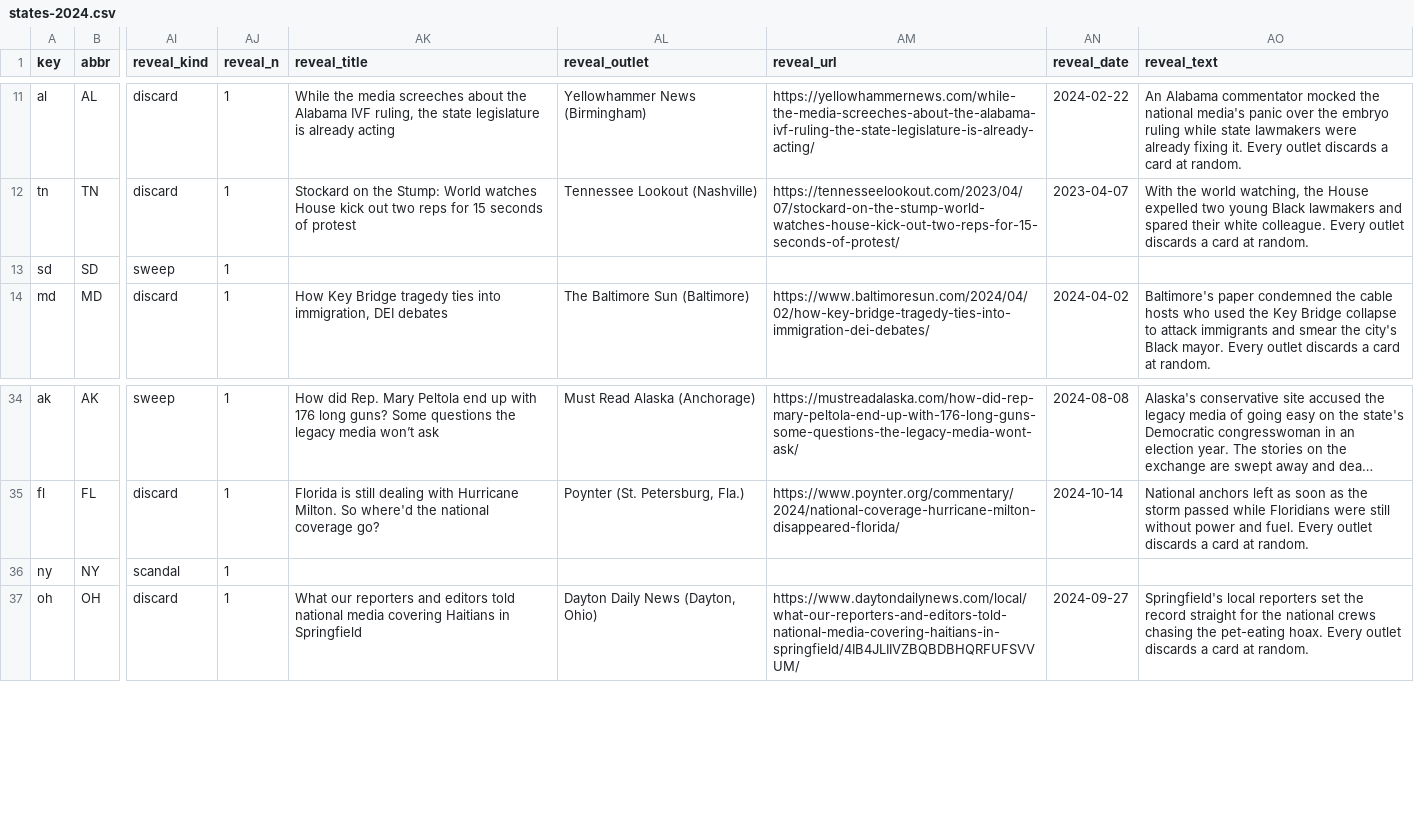
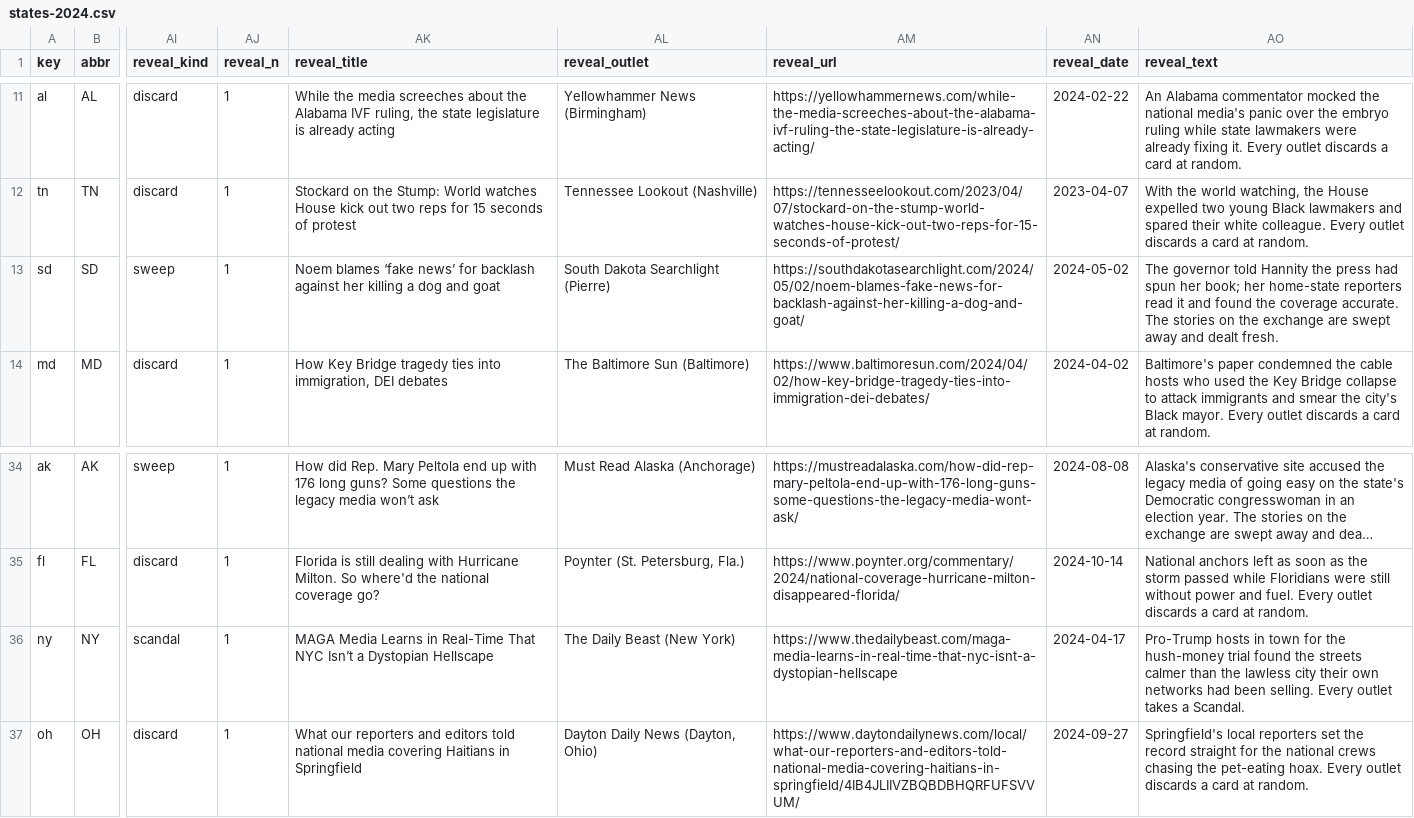
Before and after one commit to DavidSBennett/VotingGame, a CSV file: docs/states-2024.csv, drawn as a sheet; only a part is shown, gaps mark what is left out; long unchanged cells end in …; the diff names each change by its address in the sheet, - before the commit and + after, or states it on an @@ line.

```diff
--- a/docs/states-2024.csv
+++ b/docs/states-2024.csv
-AK13 (reveal_title): (empty)
+AK13 (reveal_title): Noem blames ‘fake news’ for backlash against her killing a dog and goat
-AL13 (reveal_outlet): (empty)
+AL13 (reveal_outlet): South Dakota Searchlight (Pierre)
-AM13 (reveal_url): (empty)
+AM13 (reveal_url): https://southdakotasearchlight.com/2024/05/02/noem-blames-fake-news-for-backlash-against-her-killing-a-dog-and-goat/
-AN13 (reveal_date): (empty)
+AN13 (reveal_date): 2024-05-02
-AO13 (reveal_text): (empty)
+AO13 (reveal_text): The governor told Hannity the press had spun her book; her home-state reporters read it and found the coverage accurate. The stories on the exchange are swept away and dealt fresh.
-AK36 (reveal_title): (empty)
+AK36 (reveal_title): MAGA Media Learns in Real-Time That NYC Isn’t a Dystopian Hellscape
-AL36 (reveal_outlet): (empty)
+AL36 (reveal_outlet): The Daily Beast (New York)
-AM36 (reveal_url): (empty)
+AM36 (reveal_url): https://www.thedailybeast.com/maga-media-learns-in-real-time-that-nyc-isnt-a-dystopian-hellscape
-AN36 (reveal_date): (empty)
+AN36 (reveal_date): 2024-04-17
-AO36 (reveal_text): (empty)
+AO36 (reveal_text): Pro-Trump hosts in town for the hush-money trial found the streets calmer than the lawless city their own networks had been selling. Every outlet takes a Scandal.
```
Also changed, not shown: docs/state-reveals-2024.csv, 5 other files.
